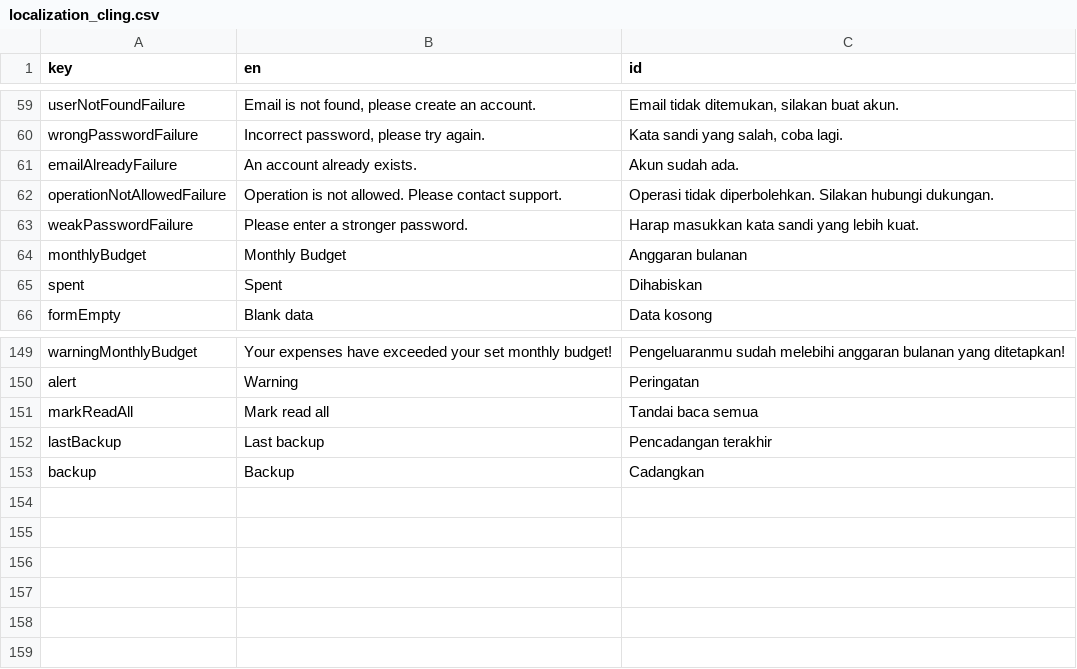
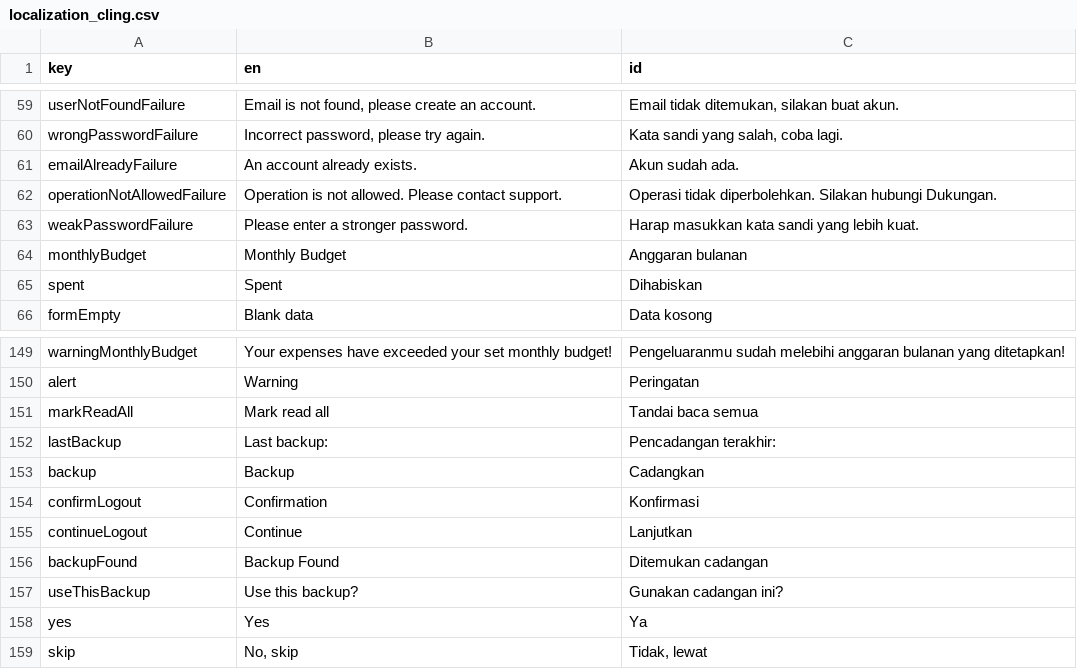
Before and after one commit to mayudevID/cling, a CSV file: lib/resources/localization/localization_cling.csv, drawn as a sheet; only a part is shown, gaps mark what is left out.

Commit message:
get update backup

```diff
--- a/lib/resources/localization/localization_cling.csv
+++ b/lib/resources/localization/localization_cling.csv
@@ -61,3 +61,3 @@ wrongPasswordFailure,"Incorrect password, please try again.","Kata sandi yang sa
 emailAlreadyFailure,An account already exists.,Akun sudah ada.
-operationNotAllowedFailure,Operation is not allowed. Please contact support.,Operasi tidak diperbolehkan. Silakan hubungi dukungan.
+operationNotAllowedFailure,Operation is not allowed. Please contact support.,Operasi tidak diperbolehkan. Silakan hubungi Dukungan.
 weakPasswordFailure,Please enter a stronger password.,Harap masukkan kata sandi yang lebih kuat.
@@ -151,3 +151,9 @@ alert,Warning,Peringatan
 markReadAll,Mark read all,Tandai baca semua
-lastBackup,Last backup,Pencadangan terakhir
+lastBackup,Last backup:,Pencadangan terakhir:
 backup,Backup,Cadangkan
+confirmLogout,Confirmation,Konfirmasi
+continueLogout,Continue,Lanjutkan
+backupFound,Backup Found,Ditemukan cadangan
+useThisBackup,Use this backup?,Gunakan cadangan ini?
+yes,Yes,Ya
+skip,"No, skip","Tidak, lewat"
```
Also changed, not shown: 11 other files.
